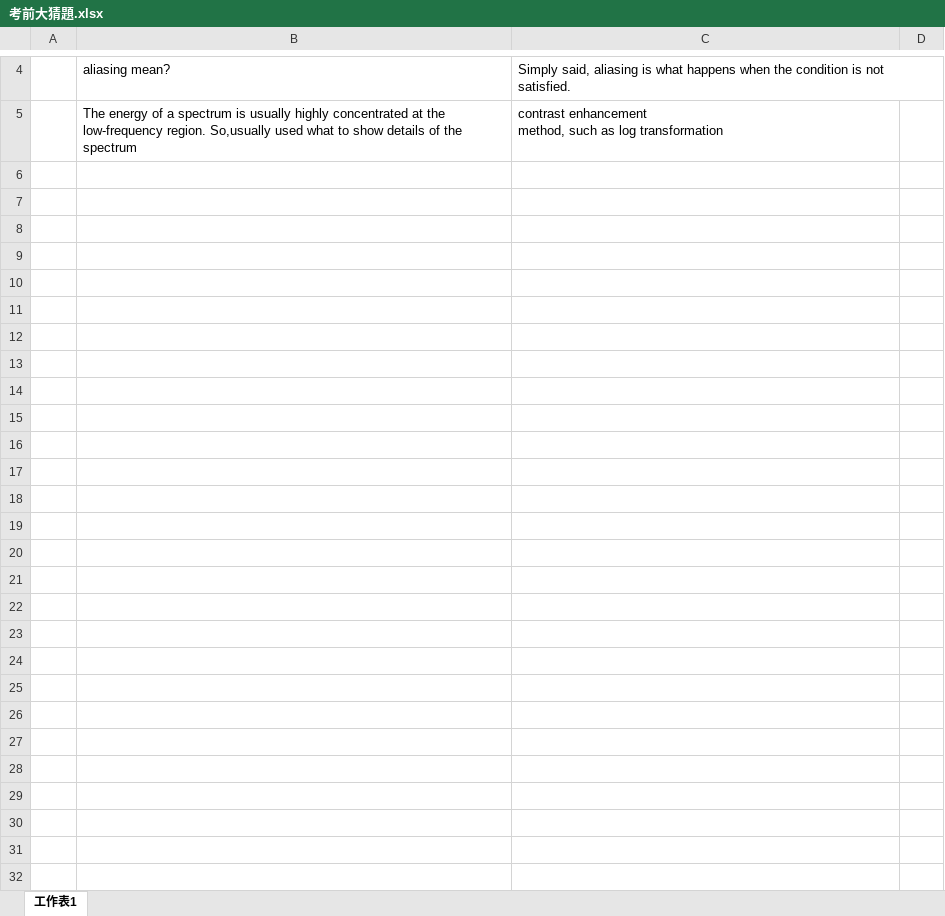
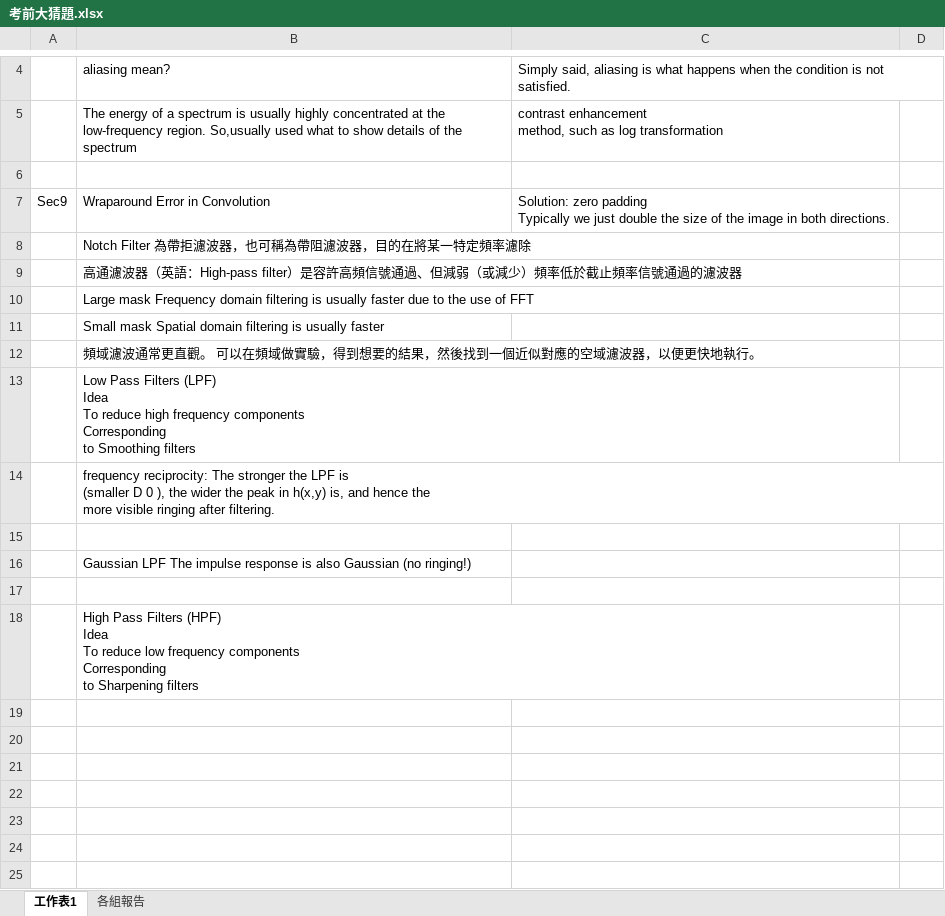
Before and after one commit to frankye1000/NYCU-ImageProcessing, an Excel workbook: Exam/Exam2/考前大猜題.xlsx, sheet 工作表1, drawn as a sheet; only a part is shown, gaps mark what is left out; values as stored, in another font and other column widths than the file's, no borders; charts and pictures not drawn; ↵ is a line break in a cell; the diff covers the shown part only; the diff names each change by its address in the sheet, - before the commit and + after, or states it on an @@ line.

```diff
--- a/Exam/Exam2/考前大猜題.xlsx (sheet 工作表1)
+++ b/Exam/Exam2/考前大猜題.xlsx (sheet 工作表1)
+sheet tab: 各組報告
+row 6: (empty)
+row 7: Sec9 | Wraparound Error in Convolution | Solution: zero padding ↵ Typically we just double the size of the image in both directions.
+row 8:  | Notch Filter 為帶拒濾波器，也可稱為帶阻濾波器，目的在將某一特定頻率濾除
+row 9:  | 高通濾波器（英語：High-pass filter）是容許高頻信號通過、但減弱（或減少）頻率低於截止頻率信號通過的濾波器
+row 10:  | Large mask Frequency domain filtering is usually faster due to the use of FFT
+row 11:  | Small mask Spatial domain filtering is usually faster
+row 12:  | 頻域濾波通常更直觀。 可以在頻域做實驗，得到想要的結果，然後找到一個近似對應的空域濾波器，以便更快地執行。
+row 13:  | Low Pass Filters (LPF) ↵ Idea ↵ To reduce high frequency components ↵ Corresponding ↵ to Smoothing filters
+row 14:  | frequency reciprocity: The stronger the LPF is ↵ (smaller D 0 ), the wider the peak in h(x,y) is, and hence the ↵ more visible ringing after filtering.
+row 15: (empty)
+row 16:  | Gaussian LPF The impulse response is also Gaussian (no ringing!)
+row 17: (empty)
+row 18:  | High Pass Filters (HPF) ↵ Idea ↵ To reduce low frequency components ↵ Corresponding ↵ to Sharpening filters
+row 19: (empty)
+row 20: (empty)
+row 21: (empty)
+row 22: (empty)
+row 23: (empty)
+row 24: (empty)
+row 25: (empty)
```
Also changed, not shown: 22 added rows elsewhere in this sheet, charts or pictures, 2 other files.
